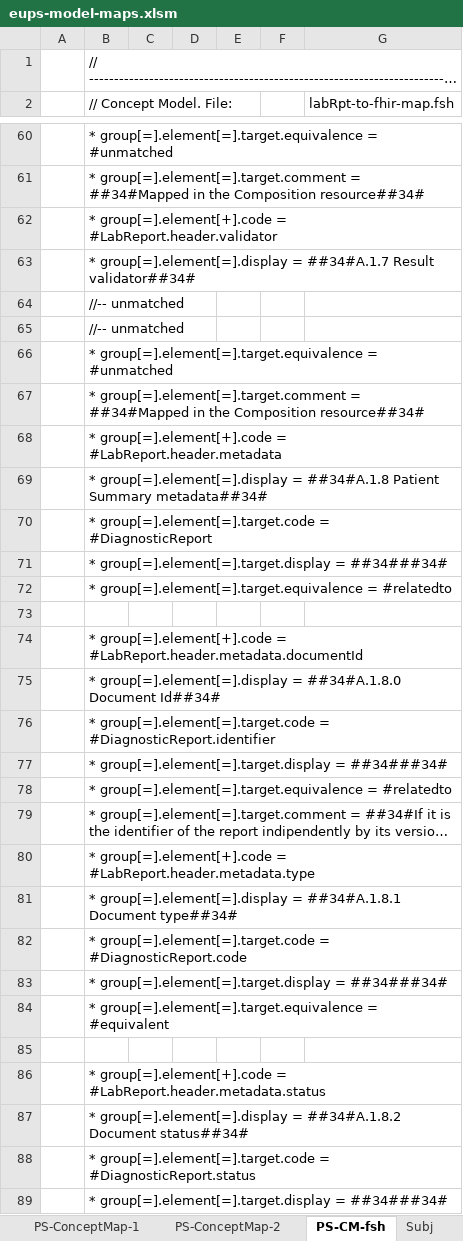
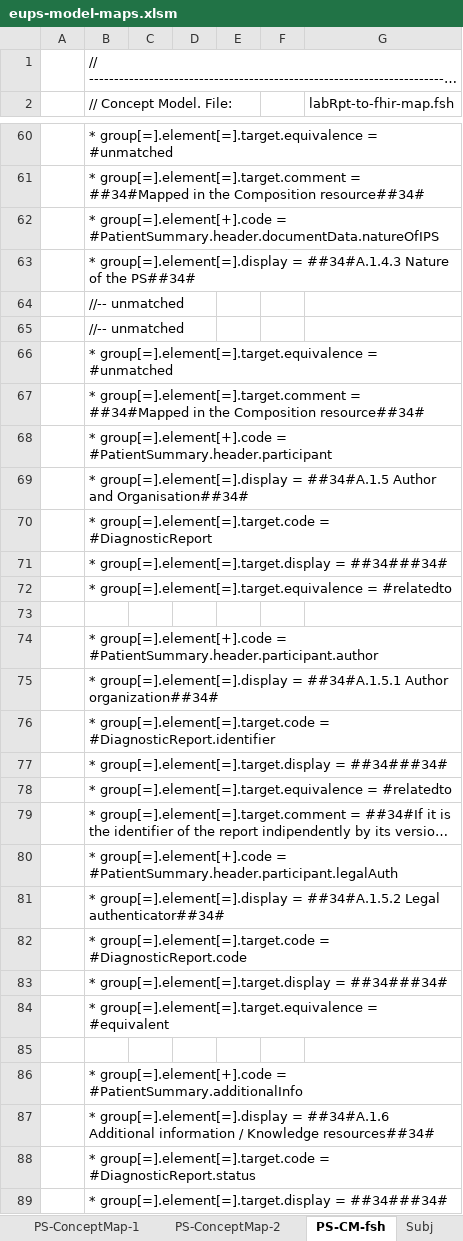
Before and after one commit to carmoao/XpanDH-PS, an Excel workbook: src-models/eups-model-maps.xlsm, sheet PS-CM-fsh, drawn as a sheet; only a part is shown, gaps mark what is left out; long unchanged cells end in …; values as stored, in another font and other column widths than the file's, no cell formats; charts and pictures not drawn; the diff covers the shown part only; the diff names each change by its address in the sheet, - before the commit and + after, or states it on an @@ line.

Commit message:
added PS model

```diff
--- a/src-models/eups-model-maps.xlsm (sheet PS-CM-fsh)
+++ b/src-models/eups-model-maps.xlsm (sheet PS-CM-fsh)
-B62 (// Concept Model. File:): …group[=].element[+].code = #LabReport.header.validator
+B62 (// Concept Model. File:): …group[=].element[+].code = #PatientSummary.header.documentData.natureOfIPS
-B63 (// Concept Model. File:): …group[=].element[=].display = ##34#A.1.7 Result validator##34#
+B63 (// Concept Model. File:): …group[=].element[=].display = ##34#A.1.4.3 Nature of the PS##34#
-B68 (// Concept Model. File:): …group[=].element[+].code = #LabReport.header.metadata
+B68 (// Concept Model. File:): …group[=].element[+].code = #PatientSummary.header.participant
-B69 (// Concept Model. File:): …group[=].element[=].display = ##34#A.1.8 Patient Summary metadata##34#
+B69 (// Concept Model. File:): …group[=].element[=].display = ##34#A.1.5 Author and Organisation##34#
-B74 (// Concept Model. File:): …group[=].element[+].code = #LabReport.header.metadata.documentId
+B74 (// Concept Model. File:): …group[=].element[+].code = #PatientSummary.header.participant.author
-B75 (// Concept Model. File:): …group[=].element[=].display = ##34#A.1.8.0 Document Id##34#
+B75 (// Concept Model. File:): …group[=].element[=].display = ##34#A.1.5.1 Author organization##34#
-B80 (// Concept Model. File:): …group[=].element[+].code = #LabReport.header.metadata.type
+B80 (// Concept Model. File:): …group[=].element[+].code = #PatientSummary.header.participant.legalAuth
-B81 (// Concept Model. File:): …group[=].element[=].display = ##34#A.1.8.1 Document type##34#
+B81 (// Concept Model. File:): …group[=].element[=].display = ##34#A.1.5.2 Legal authenticator##34#
-B86 (// Concept Model. File:): …group[=].element[+].code = #LabReport.header.metadata.status
+B86 (// Concept Model. File:): …group[=].element[+].code = #PatientSummary.additionalInfo
-B87 (// Concept Model. File:): …group[=].element[=].display = ##34#A.1.8.2 Document status##34#
+B87 (// Concept Model. File:): …group[=].element[=].display = ##34#A.1.6 Additional information / Knowledge resources##34#
```
Also changed, not shown: 78 edited cells elsewhere in this sheet, sheet PS, sheet PS-ConceptMap-1, sheet PS-ConceptMap-2, sheet Header, sheet PS-fsh, sheet Order-ConceptMap-1, 3 more sheets, other sheet tabs, cell formats, formulas that keep their value, charts or pictures, 2 other files.
